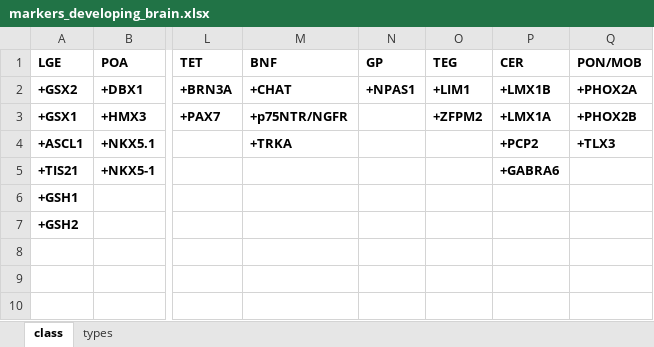
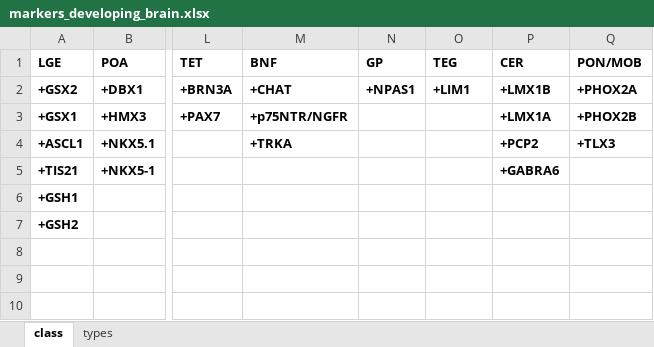
Before and after one commit to jkubis96/JSEQ_scRNAseq, an Excel workbook: requirements_file/markers_developing_brain.xlsx, sheet class, drawn as a sheet; only a part is shown, gaps mark what is left out; values as stored, in another font and other column widths than the file's, no borders; the diff names each change by its address in the sheet, - before the commit and + after, or states it on an @@ line.

```diff
--- a/requirements_file/markers_developing_brain.xlsx (sheet class)
+++ b/requirements_file/markers_developing_brain.xlsx (sheet class)
-O3 (TEG): +ZFPM2
+O3 (TEG): (empty)
```
Also changed, not shown: sheet types, 8 other files.
